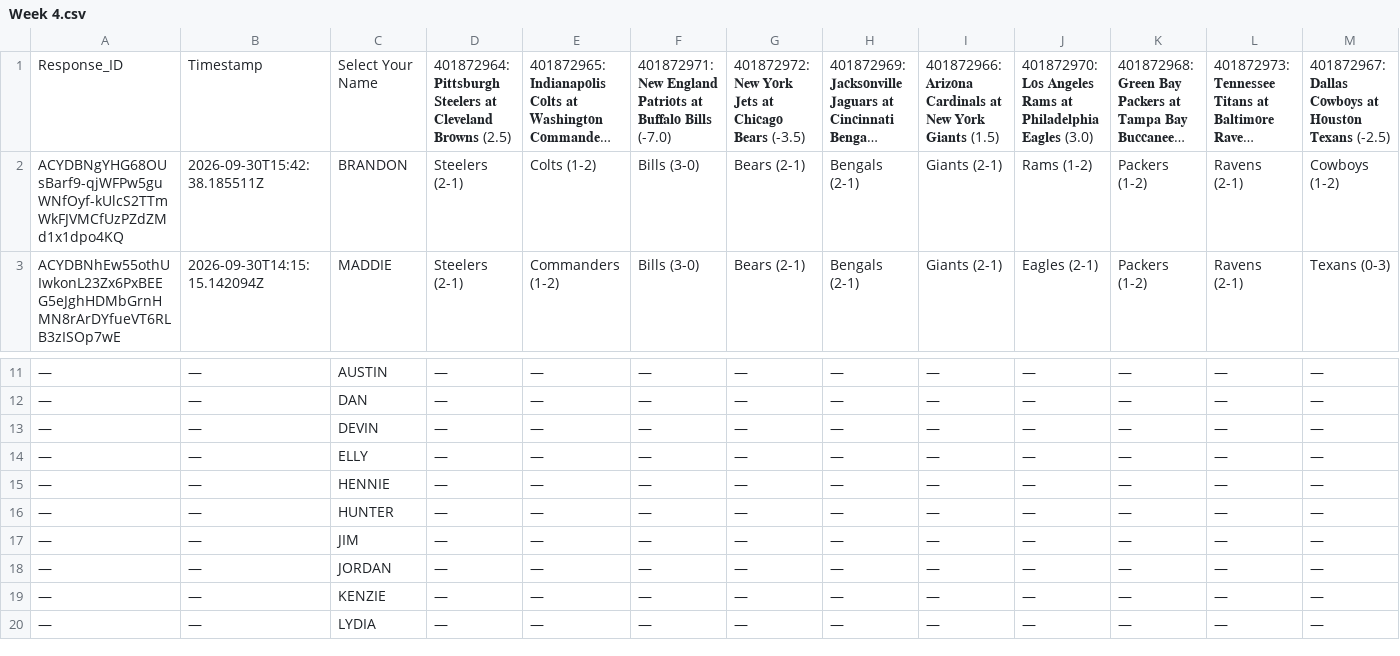
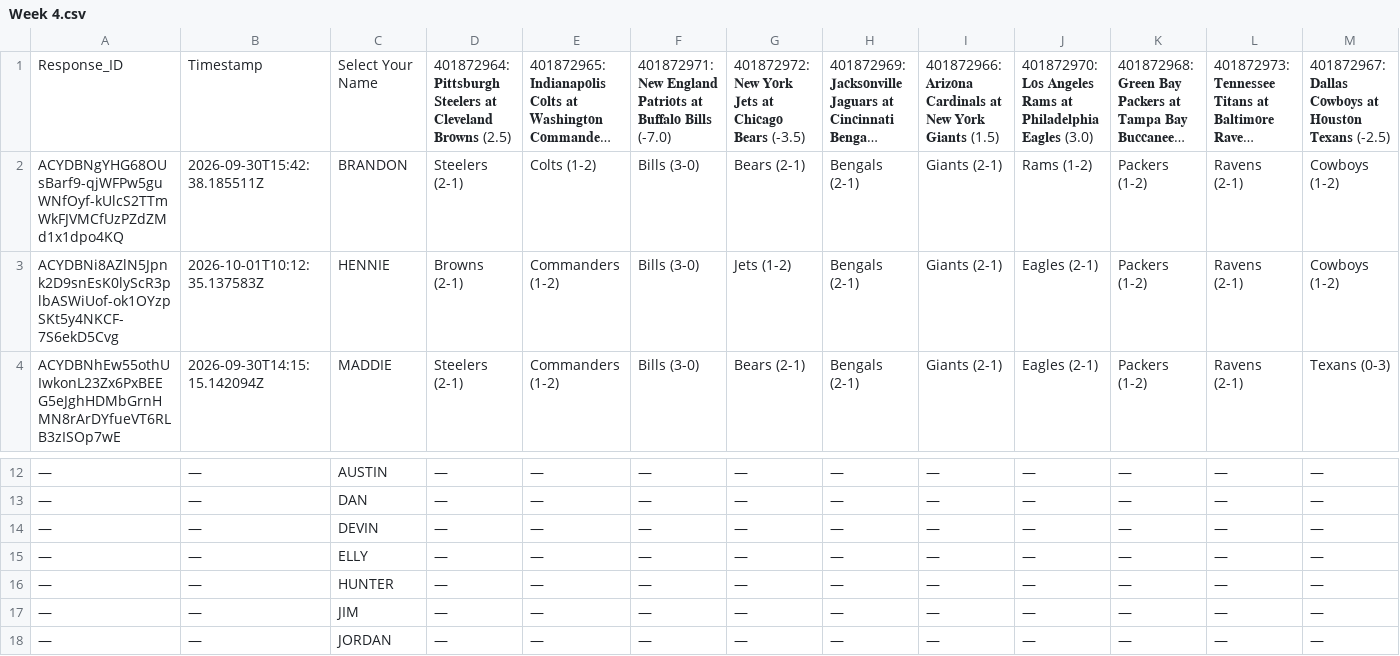
Before and after one commit to JDGehrke/Football_Pool, a CSV file: 2026/Week 4.csv, drawn as a sheet; only a part is shown, gaps mark what is left out; the shorter side is filled out with more unchanged rows; long unchanged cells end in …; removed rows and columns are numbered as before the commit, all else as after; rows hold the shown columns only; the diff names each change by its address in the sheet, - before the commit and + after, or states it on an @@ line.

Commit message:
Auto-update NFL pool data

```diff
--- a/2026/Week 4.csv
+++ b/2026/Week 4.csv
+row 3: ACYDBNi8AZlN5Jpnk2D9snEsK0lyScR3plbASWiUof-ok1OYzpSKt5y4NKCF-7S6ekD5Cvg | 2026-10-01T10:12:35.137583Z | HENNIE | Browns (2-1) | Commanders (1-2) | Bills (3-0) | Jets (1-2) | Bengals (2-1) | Giants (2-1) | Eagles (2-1) | Packers (1-2) | Ravens (2-1) | Cowboys (1-2)
-row 15: — | — | HENNIE | — | — | — | — | — | — | — | — | — | —
```
Also changed, not shown: 1 other file.
